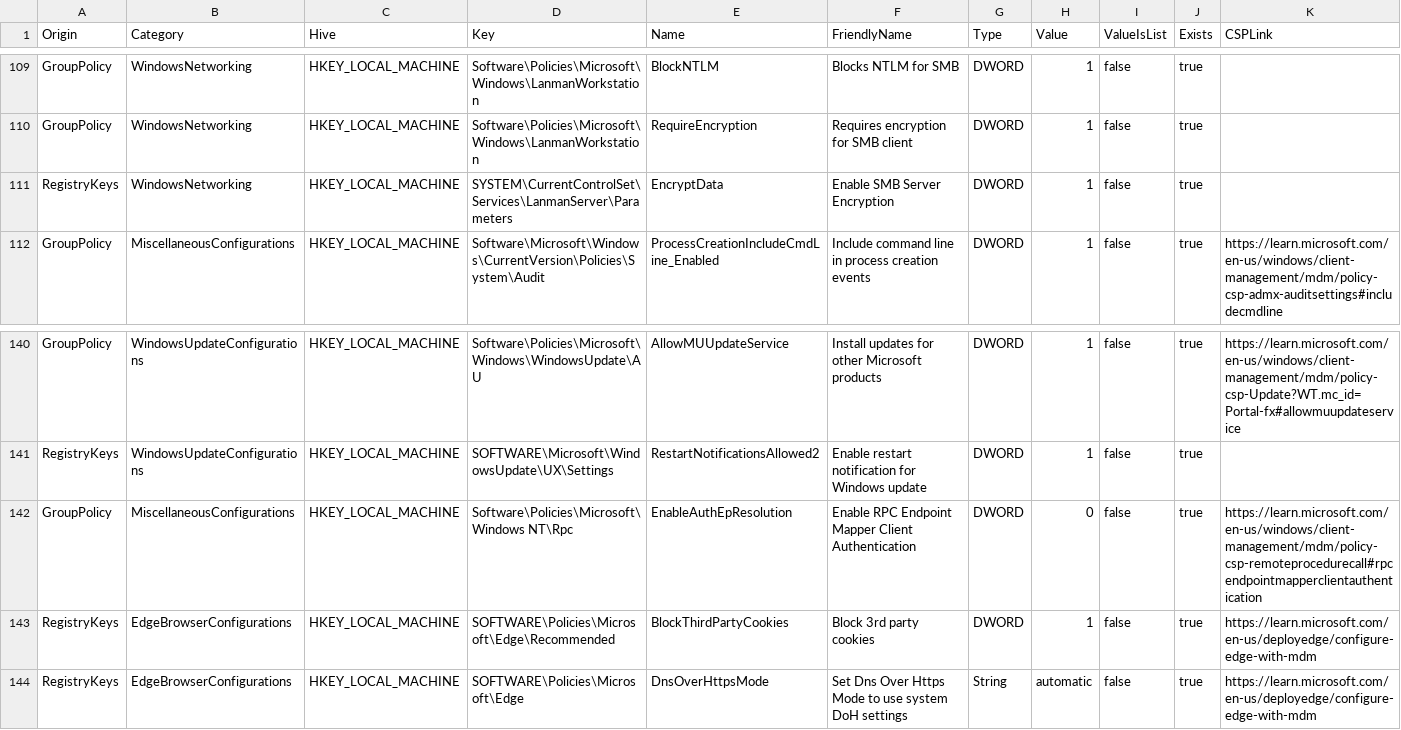
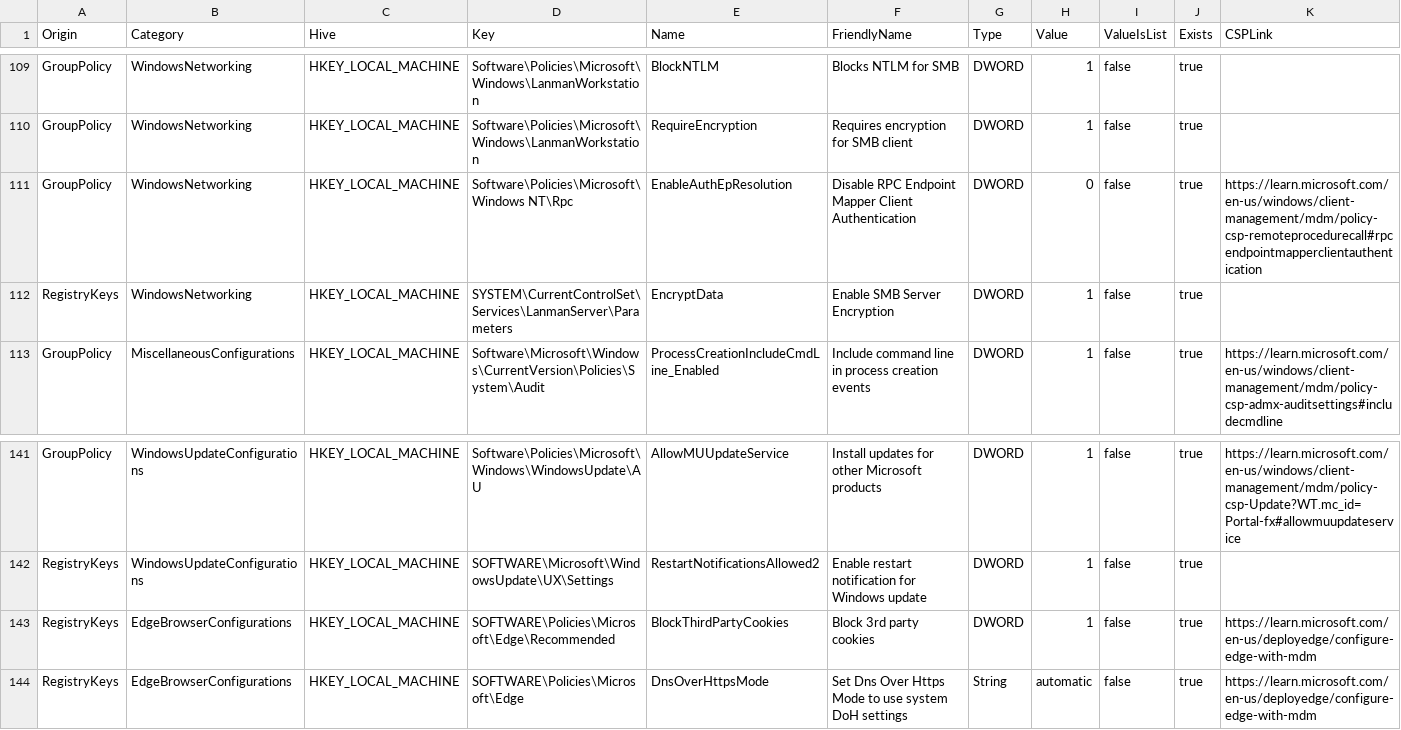
Before and after one commit to HotCakeX/Harden-Windows-Security, a CSV file: Harden-Windows-Security Module/Main files/Resources/Registry resources.csv, drawn as a sheet; only a part is shown, gaps mark what is left out; removed rows and columns are numbered as before the commit, all else as after; the diff names each change by its address in the sheet, - before the commit and + after, or states it on an @@ line.

Commit message:
Adjusted the policies
Added undoing the new NTLM related policies and moved the RPC policy to the correct category

```diff
--- a/Harden-Windows-Security Module/Main files/Resources/Registry resources.csv
+++ b/Harden-Windows-Security Module/Main files/Resources/Registry resources.csv
+row 111: GroupPolicy | WindowsNetworking | HKEY_LOCAL_MACHINE | Software\Policies\Microsoft\Windows NT\Rpc | EnableAuthEpResolution | Disable RPC Endpoint Mapper Client Authentication | DWORD | 0 | false | true | https://learn.microsoft.com/en-us/windows/client-management/mdm/policy-csp-remoteprocedurecall#rpcendpointmapperclientauthentication
-row 142: GroupPolicy | MiscellaneousConfigurations | HKEY_LOCAL_MACHINE | Software\Policies\Microsoft\Windows NT\Rpc | EnableAuthEpResolution | Enable RPC Endpoint Mapper Client Authentication | DWORD | 0 | false | true | https://learn.microsoft.com/en-us/windows/client-management/mdm/policy-csp-remoteprocedurecall#rpcendpointmapperclientauthentication
```
Also changed, not shown: 1 other file.
